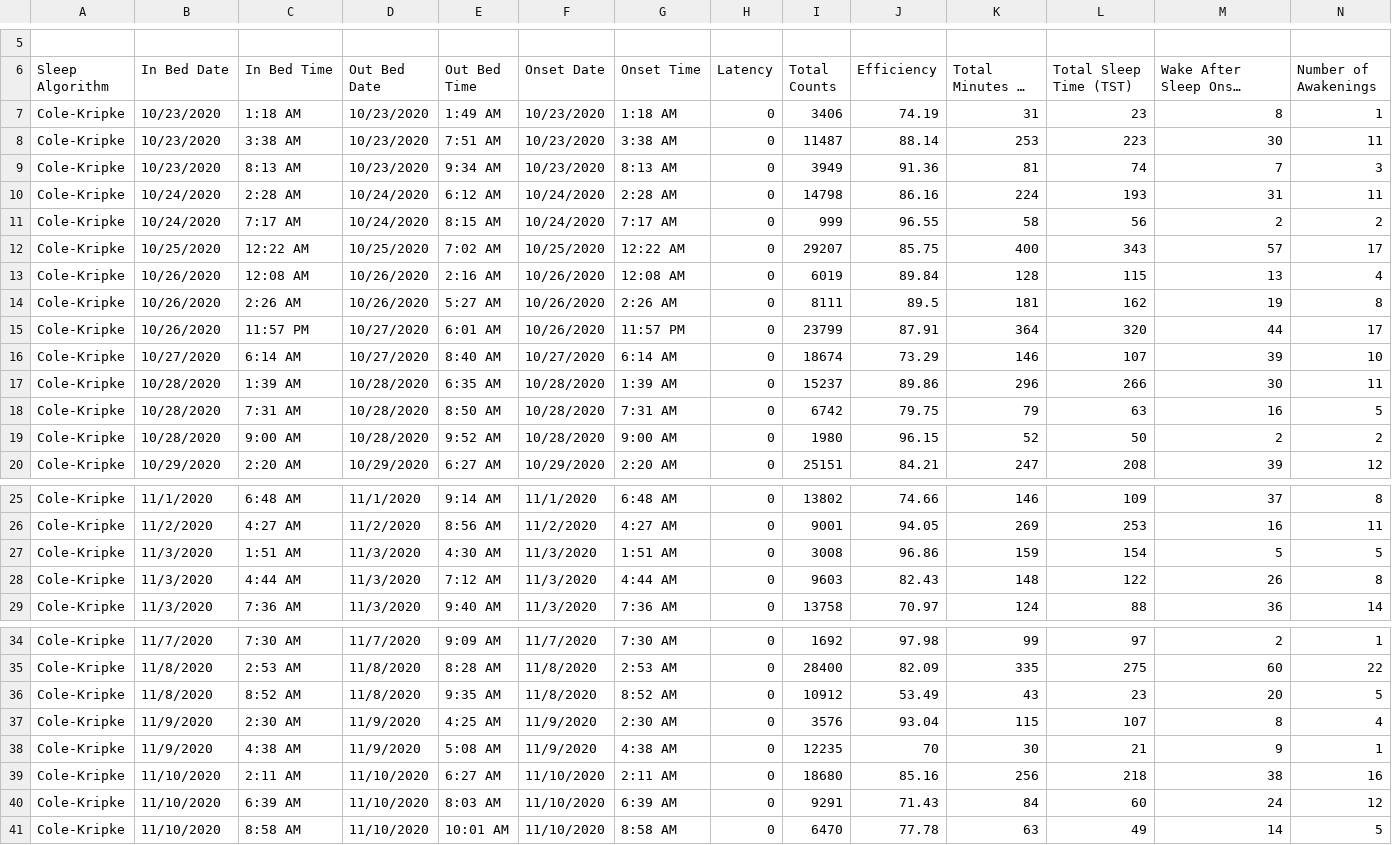
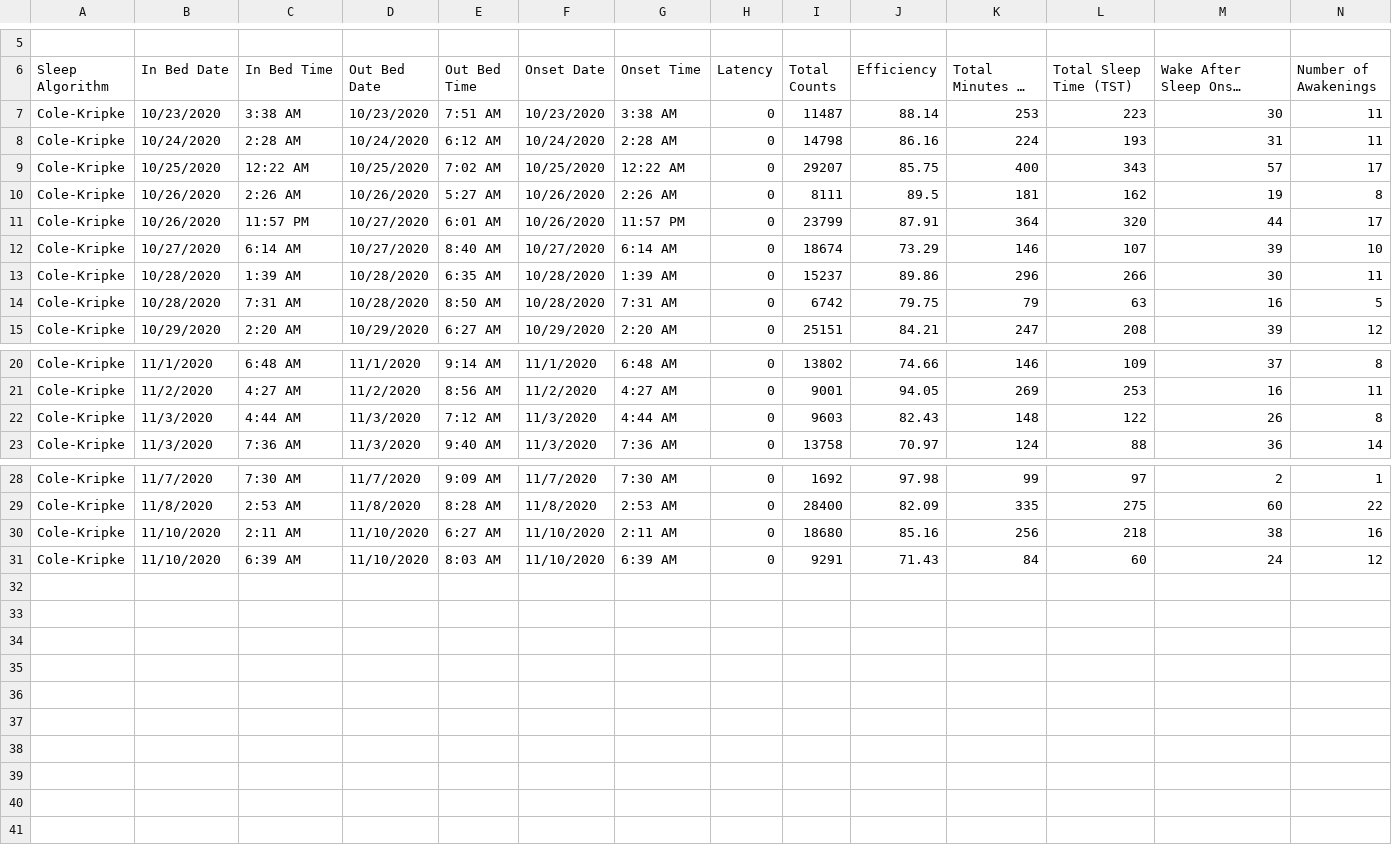
Before and after one commit to adonayz/WashSleepDataAnalysis, a CSV file: data_files/watch_actigraph_scores/adonay_actigraph.csv, drawn as a sheet; only a part is shown, gaps mark what is left out; long unchanged cells end in …; rows hold the shown columns only; the diff covers the shown part only; the diff names each change by its address in the sheet, - before the commit and + after, or states it on an @@ line.

```diff
--- a/data_files/watch_actigraph_scores/adonay_actigraph.csv
+++ b/data_files/watch_actigraph_scores/adonay_actigraph.csv
-row 7: Cole-Kripke | 10/23/2020 | 1:18 AM | 10/23/2020 | 1:49 AM | 10/23/2020 | 1:18 AM | 0 | 3406 | 74.19 | 31 | 23 | 8 | 1
-row 9: Cole-Kripke | 10/23/2020 | 8:13 AM | 10/23/2020 | 9:34 AM | 10/23/2020 | 8:13 AM | 0 | 3949 | 91.36 | 81 | 74 | 7 | 3
-row 11: Cole-Kripke | 10/24/2020 | 7:17 AM | 10/24/2020 | 8:15 AM | 10/24/2020 | 7:17 AM | 0 | 999 | 96.55 | 58 | 56 | 2 | 2
-row 13: Cole-Kripke | 10/26/2020 | 12:08 AM | 10/26/2020 | 2:16 AM | 10/26/2020 | 12:08 AM | 0 | 6019 | 89.84 | 128 | 115 | 13 | 4
-row 19: Cole-Kripke | 10/28/2020 | 9:00 AM | 10/28/2020 | 9:52 AM | 10/28/2020 | 9:00 AM | 0 | 1980 | 96.15 | 52 | 50 | 2 | 2
-row 27: Cole-Kripke | 11/3/2020 | 1:51 AM | 11/3/2020 | 4:30 AM | 11/3/2020 | 1:51 AM | 0 | 3008 | 96.86 | 159 | 154 | 5 | 5
-row 36: Cole-Kripke | 11/8/2020 | 8:52 AM | 11/8/2020 | 9:35 AM | 11/8/2020 | 8:52 AM | 0 | 10912 | 53.49 | 43 | 23 | 20 | 5
-row 37: Cole-Kripke | 11/9/2020 | 2:30 AM | 11/9/2020 | 4:25 AM | 11/9/2020 | 2:30 AM | 0 | 3576 | 93.04 | 115 | 107 | 8 | 4
-row 38: Cole-Kripke | 11/9/2020 | 4:38 AM | 11/9/2020 | 5:08 AM | 11/9/2020 | 4:38 AM | 0 | 12235 | 70 | 30 | 21 | 9 | 1
-row 41: Cole-Kripke | 11/10/2020 | 8:58 AM | 11/10/2020 | 10:01 AM | 11/10/2020 | 8:58 AM | 0 | 6470 | 77.78 | 63 | 49 | 14 | 5
```
Also changed, not shown: 1 edited cell elsewhere in this file, 7 other files.
